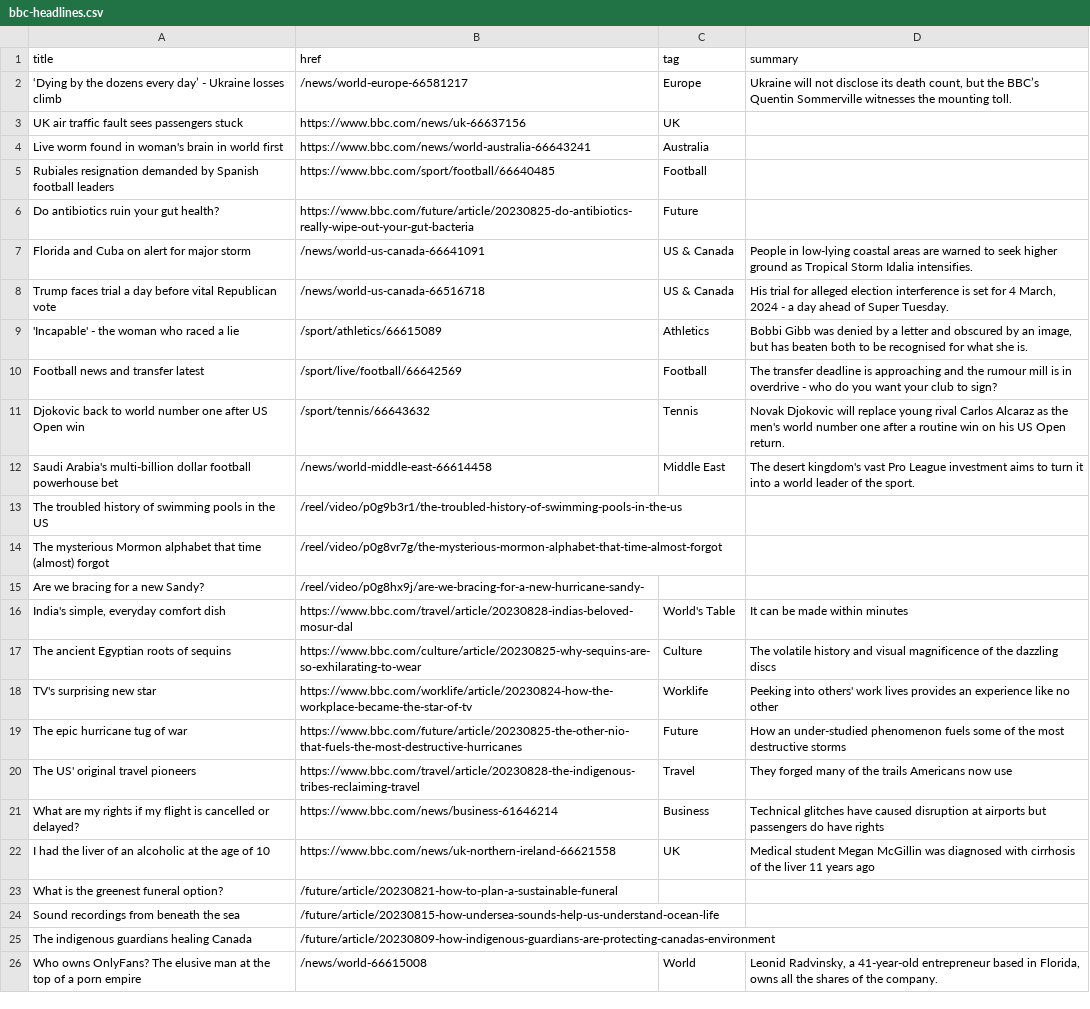
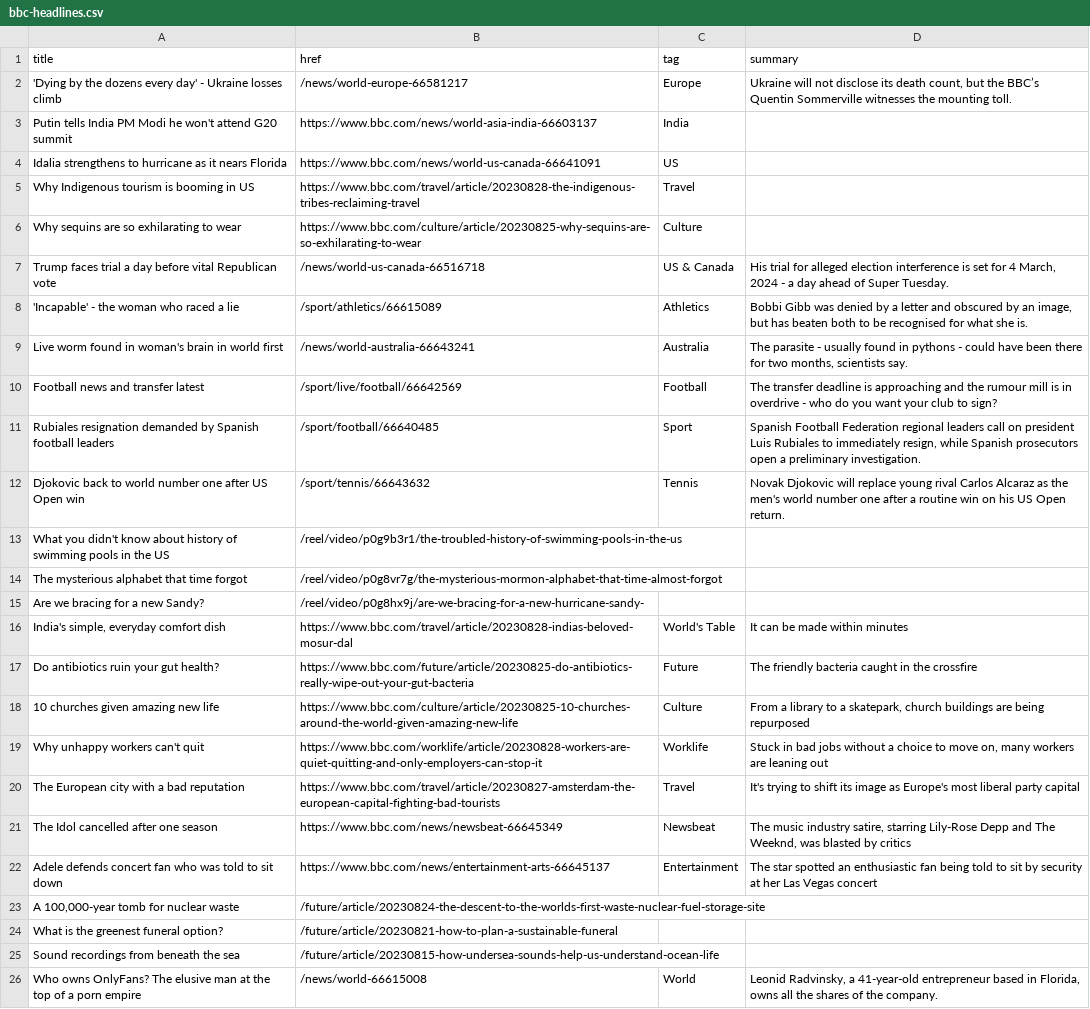
Before and after one commit to jsoma/autoscraper-changes, a CSV file: bbc-headlines.csv, drawn as a sheet; only a part is shown; removed rows and columns are numbered as before the commit, all else as after; the diff covers the shown part only; the diff names each change by its address in the sheet, - before the commit and + after, or states it on an @@ line.

```diff
--- a/bbc-headlines.csv
+++ b/bbc-headlines.csv
-A2 (title): ‘Dying by the dozens every day’ - Ukraine…
+A2 (title): 'Dying by the dozens every day' - Ukraine…
-row 3: UK air traffic fault sees passengers stuck | https://www.bbc.com/news/uk-66637156 | UK
-row 4: Live worm found in woman's brain in world first | https://www.bbc.com/news/world-australia-66643241 | Australia
-row 5: Rubiales resignation demanded by Spanish football leaders | https://www.bbc.com/sport/football/66640485 | Football
-row 6: Do antibiotics ruin your gut health? | https://www.bbc.com/future/article/20230825-do-antibiotics-really-wipe-out-your-gut-bacteria | Future
-row 7: Florida and Cuba on alert for major storm | /news/world-us-canada-66641091 | US & Canada | People in low-lying coastal areas are warned to seek higher ground as Tropical Storm Idalia intensifies.
+row 3: Putin tells India PM Modi he won't attend G20 summit | https://www.bbc.com/news/world-asia-india-66603137 | India
+row 4: Idalia strengthens to hurricane as it nears Florida | https://www.bbc.com/news/world-us-canada-66641091 | US
+row 5: Why Indigenous tourism is booming in US | https://www.bbc.com/travel/article/20230828-the-indigenous-tribes-reclaiming-travel | Travel
+row 6: Why sequins are so exhilarating to wear | https://www.bbc.com/culture/article/20230825-why-sequins-are-so-exhilarating-to-wear | Culture
+row 9: Live worm found in woman's brain in world first | /news/world-australia-66643241 | Australia | The parasite - usually found in pythons - could have been there for two months, scientists say.
+row 11: Rubiales resignation demanded by Spanish football leaders | /sport/football/66640485 | Sport | Spanish Football Federation regional leaders call on president Luis Rubiales to immediately resign, while Spanish prosecutors open a preliminary investigation.
-row 12: Saudi Arabia's multi-billion dollar football powerhouse bet | /news/world-middle-east-66614458 | Middle East | The desert kingdom's vast Pro League investment aims to turn it into a world leader of the sport.
-A13 (title): The troubled history of…
+A13 (title): What you didn't know about history of…
-A14 (title): The mysterious Mormon alphabet that time (almost) forgot
+A14 (title): The mysterious alphabet that time forgot
+row 17: Do antibiotics ruin your gut health? | https://www.bbc.com/future/article/20230825-do-antibiotics-really-wipe-out-your-gut-bacteria | Future | The friendly bacteria caught in the crossfire
-A18 (title): The ancient Egyptian roots of sequins
+A18 (title): 10 churches given amazing new life
-B18 (href): https://www.bbc.com/culture/article/20230825-why-sequins-are-so-exhilarating-to-wear
+B18 (href): https://www.bbc.com/culture/article/20230825-10-churches-around-the-world-given-amazing-new-life
-D18 (summary): The volatile history and visual magnificence of the dazzling discs
+D18 (summary): From a library to a skatepark, church buildings are being repurposed
-A19 (title): TV's surprising new star
+A19 (title): Why unhappy workers can't quit
-B19 (href): https://www.bbc.com/worklife/article/20230824-how-the-workplace-became-the-star-of-tv
+B19 (href): https://www.bbc.com/worklife/article/20230828-workers-are-quiet-quitting-and-only-employers-can-stop-it
-D19 (summary): Peeking into others' work lives provides an experience like no other
+D19 (summary): Stuck in bad jobs without a choice to move on, many workers are leaning out
-row 19: The epic hurricane tug of war | https://www.bbc.com/future/article/20230825-the-other-nio-that-fuels-the-most-destructive-hurricanes | Future | How an under-studied phenomenon fuels some of the most destructive storms
-A20 (title): The US' original travel pioneers
+A20 (title): The European city with a bad reputation
-B20 (href): https://www.bbc.com/travel/article/20230828-the-indigenous-tribes-reclaiming-travel
+B20 (href): https://www.bbc.com/travel/article/20230827-amsterdam-the-european-capital-fighting-bad-tourists
-D20 (summary): They forged many of the trails Americans now use
+D20 (summary): It's trying to shift its image as Europe's most liberal party capital
-row 21: What are my rights if my flight is cancelled or delayed? | https://www.bbc.com/news/business-61646214 | Business | Technical glitches have caused disruption at airports but passengers do have rights
-row 22: I had the liver of an alcoholic at the age of 10 | https://www.bbc.com/news/uk-northern-ireland-66621558 | UK | Medical student Megan McGillin was diagnosed with cirrhosis of the liver 11 years ago
+row 21: The Idol cancelled after one season | https://www.bbc.com/news/newsbeat-66645349 | Newsbeat | The music industry satire, starring Lily-Rose Depp and The Weeknd, was blasted by critics
+row 22: Adele defends concert fan who was told to sit down | https://www.bbc.com/news/entertainment-arts-66645137 | Entertainment | The star spotted an enthusiastic fan being told to sit by security at her Las Vegas concert
+row 23: A 100,000-year tomb for nuclear waste | /future/article/20230824-the-descent-to-the-worlds-first-waste-nuclear-fuel-storage-site
-row 25: The indigenous guardians healing Canada | /future/article/20230809-how-indigenous-guardians-are-protecting-canadas-environment
```
Also changed, not shown: 2 added rows, 2 removed rows and 1 moved row elsewhere in this file.
